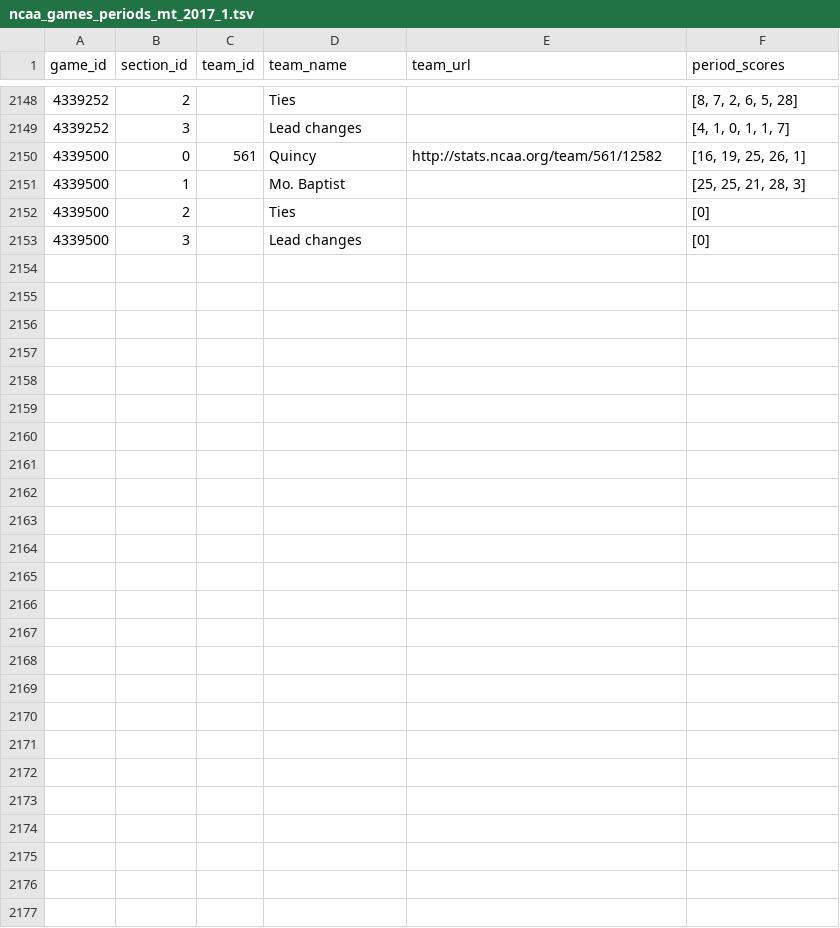
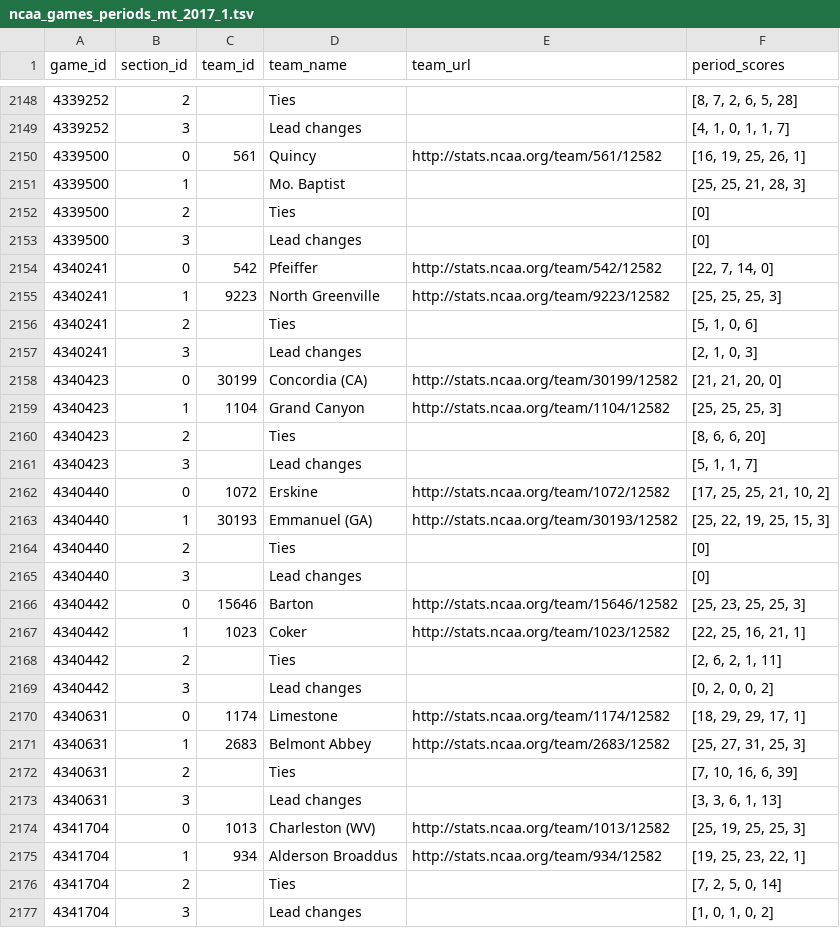
Before and after one commit to octonion/volleyball-m, a TSV file: ncaa_pbp/tsv/ncaa_games_periods_mt_2017_1.tsv, drawn as a sheet; only a part is shown, gaps mark what is left out; the diff names each change by its address in the sheet, - before the commit and + after, or states it on an @@ line.

```diff
--- a/ncaa_pbp/tsv/ncaa_games_periods_mt_2017_1.tsv
+++ b/ncaa_pbp/tsv/ncaa_games_periods_mt_2017_1.tsv
+row 2154: 4340241 | 0 | 542 | Pfeiffer | http://stats.ncaa.org/team/542/12582 | [22, 7, 14, 0]
+row 2155: 4340241 | 1 | 9223 | North Greenville | http://stats.ncaa.org/team/9223/12582 | [25, 25, 25, 3]
+row 2156: 4340241 | 2 |  | Ties |  | [5, 1, 0, 6]
+row 2157: 4340241 | 3 |  | Lead changes |  | [2, 1, 0, 3]
+row 2158: 4340423 | 0 | 30199 | Concordia (CA) | http://stats.ncaa.org/team/30199/12582 | [21, 21, 20, 0]
+row 2159: 4340423 | 1 | 1104 | Grand Canyon | http://stats.ncaa.org/team/1104/12582 | [25, 25, 25, 3]
+row 2160: 4340423 | 2 |  | Ties |  | [8, 6, 6, 20]
+row 2161: 4340423 | 3 |  | Lead changes |  | [5, 1, 1, 7]
+row 2162: 4340440 | 0 | 1072 | Erskine | http://stats.ncaa.org/team/1072/12582 | [17, 25, 25, 21, 10, 2]
+row 2163: 4340440 | 1 | 30193 | Emmanuel (GA) | http://stats.ncaa.org/team/30193/12582 | [25, 22, 19, 25, 15, 3]
+row 2164: 4340440 | 2 |  | Ties |  | [0]
+row 2165: 4340440 | 3 |  | Lead changes |  | [0]
+row 2166: 4340442 | 0 | 15646 | Barton | http://stats.ncaa.org/team/15646/12582 | [25, 23, 25, 25, 3]
+row 2167: 4340442 | 1 | 1023 | Coker | http://stats.ncaa.org/team/1023/12582 | [22, 25, 16, 21, 1]
+row 2168: 4340442 | 2 |  | Ties |  | [2, 6, 2, 1, 11]
+row 2169: 4340442 | 3 |  | Lead changes |  | [0, 2, 0, 0, 2]
+row 2170: 4340631 | 0 | 1174 | Limestone | http://stats.ncaa.org/team/1174/12582 | [18, 29, 29, 17, 1]
+row 2171: 4340631 | 1 | 2683 | Belmont Abbey | http://stats.ncaa.org/team/2683/12582 | [25, 27, 31, 25, 3]
+row 2172: 4340631 | 2 |  | Ties |  | [7, 10, 16, 6, 39]
+row 2173: 4340631 | 3 |  | Lead changes |  | [3, 3, 6, 1, 13]
+row 2174: 4341704 | 0 | 1013 | Charleston (WV) | http://stats.ncaa.org/team/1013/12582 | [25, 19, 25, 25, 3]
+row 2175: 4341704 | 1 | 934 | Alderson Broaddus | http://stats.ncaa.org/team/934/12582 | [19, 25, 23, 22, 1]
+row 2176: 4341704 | 2 |  | Ties |  | [7, 2, 5, 0, 14]
+row 2177: 4341704 | 3 |  | Lead changes |  | [1, 0, 1, 0, 2]
```
Also changed, not shown: ncaa_pbp/python/predict_weekly.csv, ncaa_pbp/tsv/ncaa_games_periods_mt_2017_3.tsv, 17 other files.
